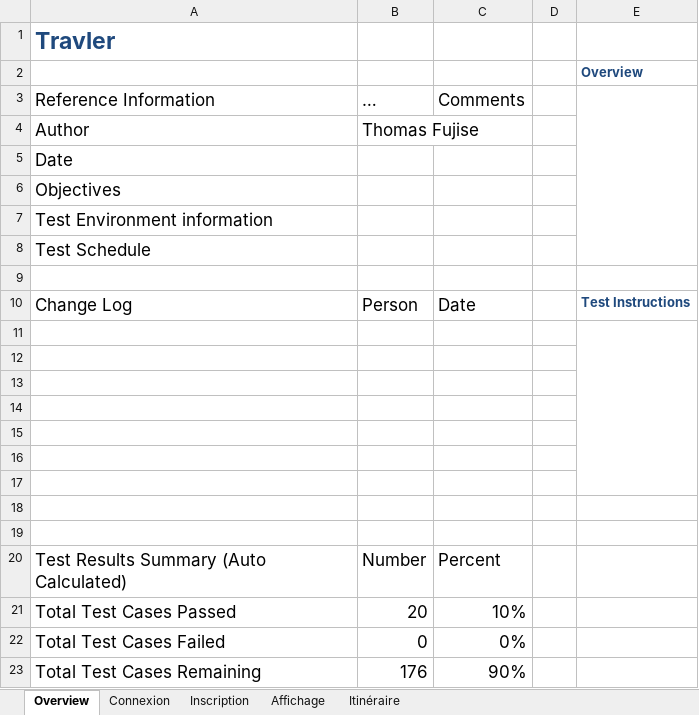
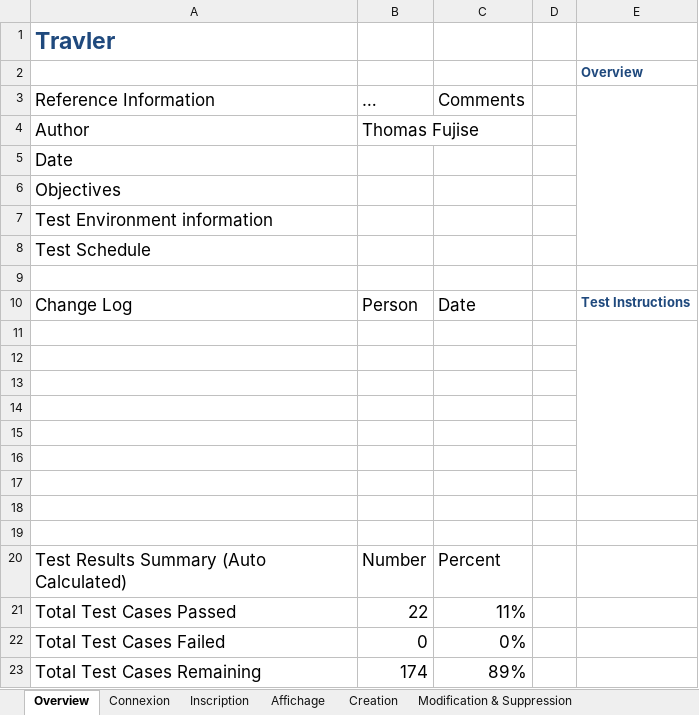
Before and after one commit to thomasFJS/ProjectTPI, an Excel workbook: docs/testing plan/Test-Plan.xlsx, sheet Overview, drawn as a sheet; values as stored, in another font and other column widths than the file's, no borders; table styles not drawn; the diff names each change by its address in the sheet, - before the commit and + after, or states it on an @@ line.

```diff
--- a/docs/testing plan/Test-Plan.xlsx (sheet Overview)
+++ b/docs/testing plan/Test-Plan.xlsx (sheet Overview)
-sheet tab: Itinéraire
+sheet tab: Creation
+sheet tab: Modification & Suppression
-B21: 20
+B21: 22
-C21: 10%
+C21: 11%
-B23: 176
+B23: 174
-C23: 90%
+C23: 89%
```
Also changed, not shown: sheet Creation, sheet Connexion, sheet Affichage, other sheet tabs, 31 other files.
